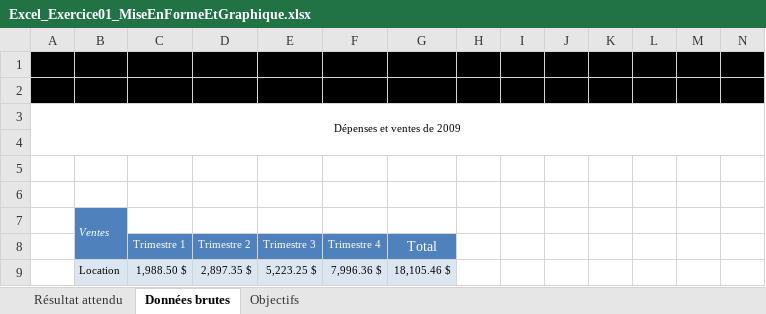
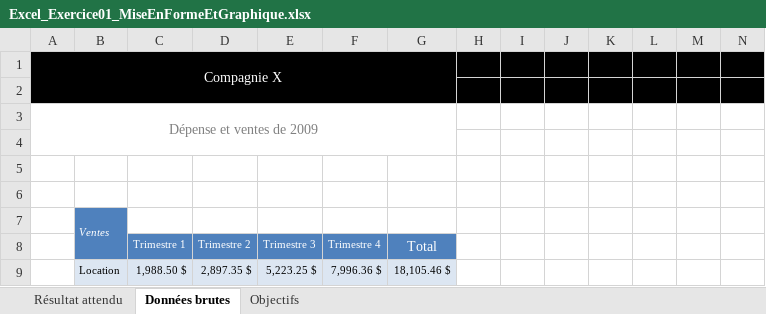
Before and after one commit to NoannNass/depo-projet-gestion, an Excel workbook: Excel_Exercice01_MiseEnFormeEtGraphique.xlsx, sheet Données brutes, drawn as a sheet; only a part is shown; values as stored, in another font and other column widths than the file's, no borders; charts and pictures not drawn; removed rows and columns are numbered as before the commit, all else as after; rows hold the shown columns only; the diff names each change by its address in the sheet, - before the commit and + after, or states it on an @@ line.

Commit message:
depot de lab 1 et 2

```diff
--- a/Excel_Exercice01_MiseEnFormeEtGraphique.xlsx (sheet Données brutes)
+++ b/Excel_Exercice01_MiseEnFormeEtGraphique.xlsx (sheet Données brutes)
-row 1: (empty)
+row 1: Compagnie X
-A3: Dépenses et ventes de 2009
+A3: Dépense et ventes de 2009
-A3 text colour: black
+A3 text colour: #808080, text size: larger
-A3:O4 merged
+A3:G4 merged
```
Also changed, not shown: charts or pictures.
